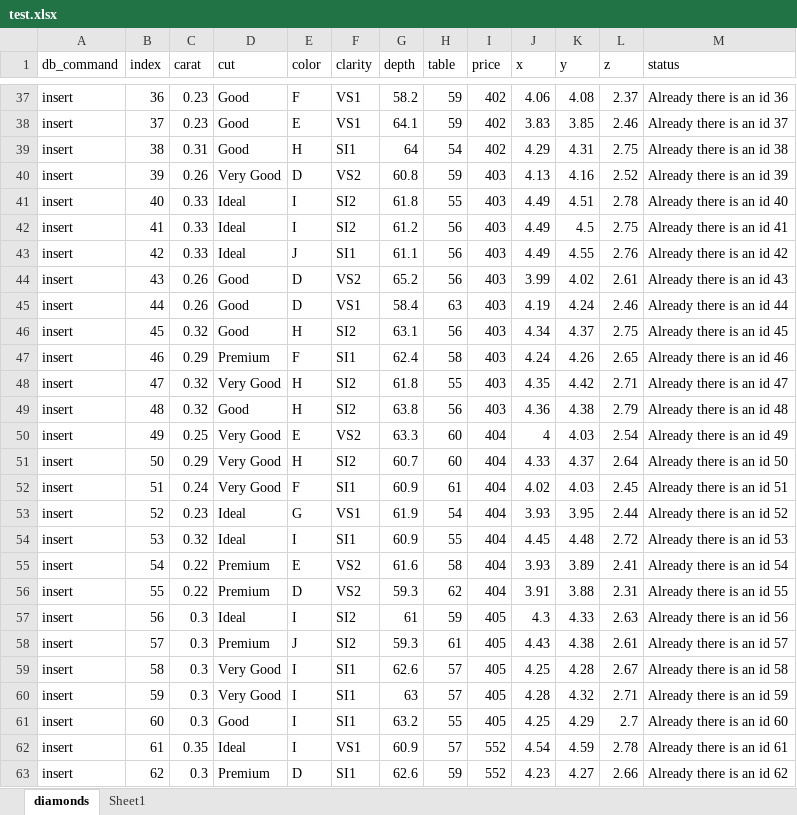
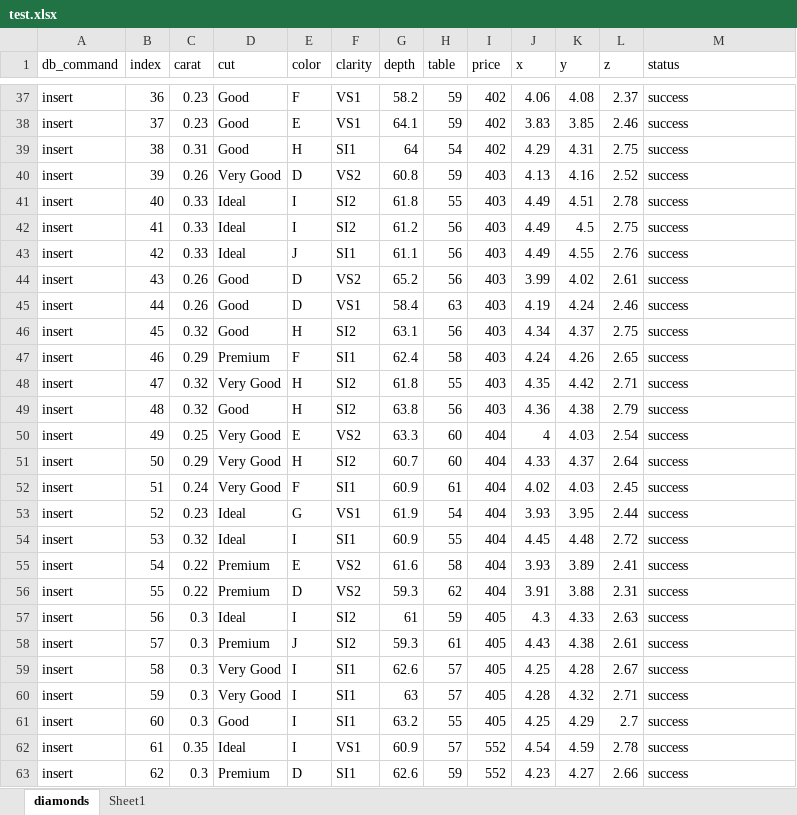
Before and after one commit to leviettien0207/insert_delete_update_dbtool, an Excel workbook: dbtool/test.xlsx, sheet diamonds, drawn as a sheet; only a part is shown, gaps mark what is left out; values as stored, in another font and other column widths than the file's, no borders; the diff covers the shown part only; the diff names each change by its address in the sheet, - before the commit and + after, or states it on an @@ line.

```diff
--- a/dbtool/test.xlsx (sheet diamonds)
+++ b/dbtool/test.xlsx (sheet diamonds)
-M37 (status): Already there is an id 36
+M37 (status): success
-M38 (status): Already there is an id 37
+M38 (status): success
-M39 (status): Already there is an id 38
+M39 (status): success
-M40 (status): Already there is an id 39
+M40 (status): success
-M41 (status): Already there is an id 40
+M41 (status): success
-M42 (status): Already there is an id 41
+M42 (status): success
-M43 (status): Already there is an id 42
+M43 (status): success
-M44 (status): Already there is an id 43
+M44 (status): success
-M45 (status): Already there is an id 44
+M45 (status): success
-M46 (status): Already there is an id 45
+M46 (status): success
-M47 (status): Already there is an id 46
+M47 (status): success
-M48 (status): Already there is an id 47
+M48 (status): success
-M49 (status): Already there is an id 48
+M49 (status): success
-M50 (status): Already there is an id 49
+M50 (status): success
-M51 (status): Already there is an id 50
+M51 (status): success
-M52 (status): Already there is an id 51
+M52 (status): success
-M53 (status): Already there is an id 52
+M53 (status): success
-M54 (status): Already there is an id 53
+M54 (status): success
-M55 (status): Already there is an id 54
+M55 (status): success
-M56 (status): Already there is an id 55
+M56 (status): success
-M57 (status): Already there is an id 56
+M57 (status): success
-M58 (status): Already there is an id 57
+M58 (status): success
-M59 (status): Already there is an id 58
+M59 (status): success
-M60 (status): Already there is an id 59
+M60 (status): success
-M61 (status): Already there is an id 60
+M61 (status): success
-M62 (status): Already there is an id 61
+M62 (status): success
-M63 (status): Already there is an id 62
+M63 (status): success
```
Also changed, not shown: 891 edited cells elsewhere in this sheet, 4 other files.
